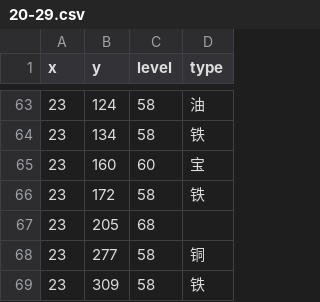
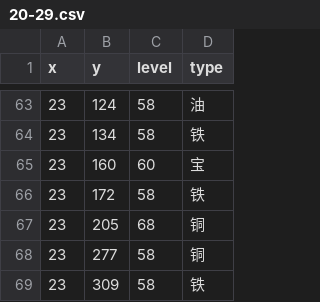
Before and after one commit to gccli/hjdata, a CSV file: result/20-29.csv, drawn as a sheet; only a part is shown, gaps mark what is left out.

Commit message:
fix data

```diff
--- a/result/20-29.csv
+++ b/result/20-29.csv
@@ -66,3 +66,3 @@ x,y,level,type
 23,172,58,铁
-23,205,68,
+23,205,68,铜
 23,277,58,铜
```
Also changed, not shown: 1 other file.
